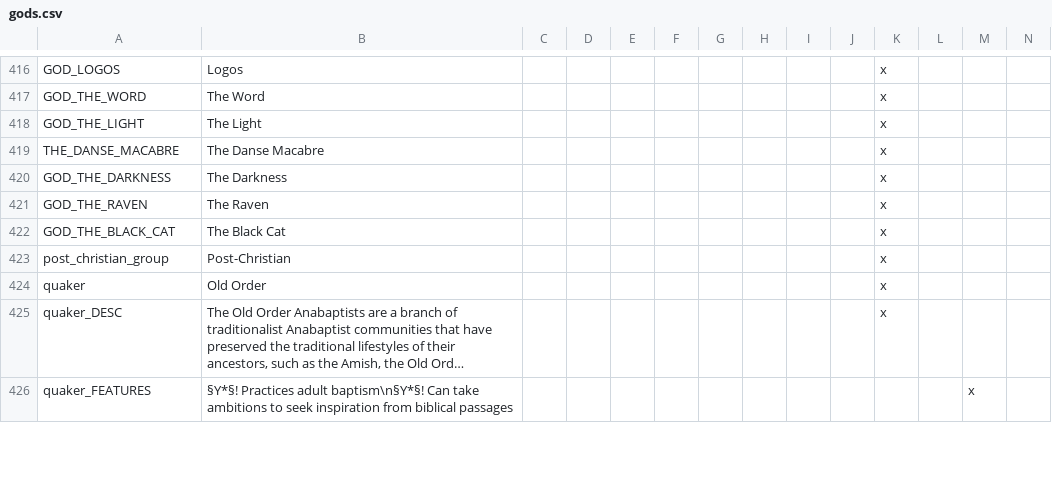
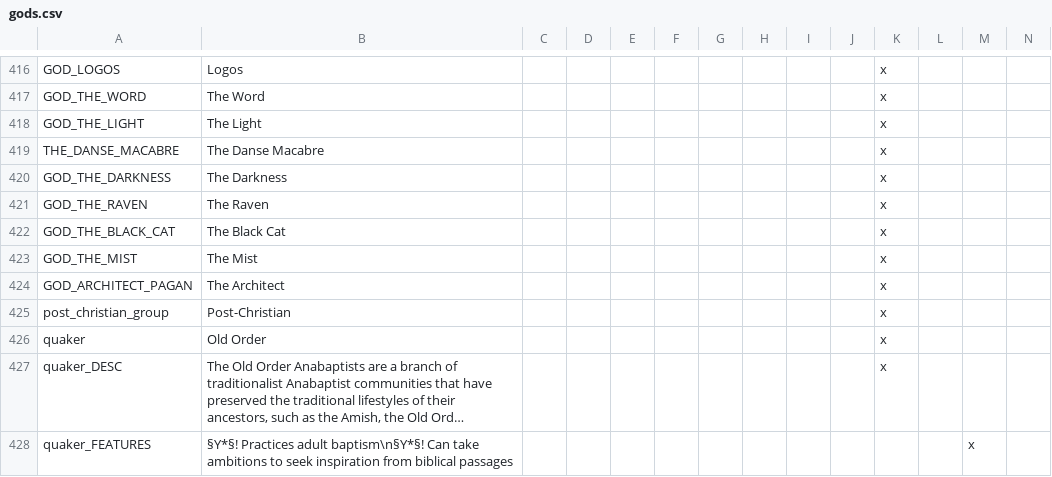
Before and after one commit to Niall490/New-Era-New-World, a CSV file: localisation/gods.csv, drawn as a sheet; only a part is shown, gaps mark what is left out; long unchanged cells end in …; rows hold the shown columns only; the diff covers the shown part only; the diff names each change by its address in the sheet, - before the commit and + after, or states it on an @@ line.

```diff
--- a/localisation/gods.csv
+++ b/localisation/gods.csv
+row 423: GOD_THE_MIST | The Mist |  |  |  |  |  |  |  |  | x
+row 424: GOD_ARCHITECT_PAGAN | The Architect |  |  |  |  |  |  |  |  | x
```
Also changed, not shown: 4 edited cells elsewhere in this file, localisation/NENW_Misc_Loc.csv, 13 other files.
